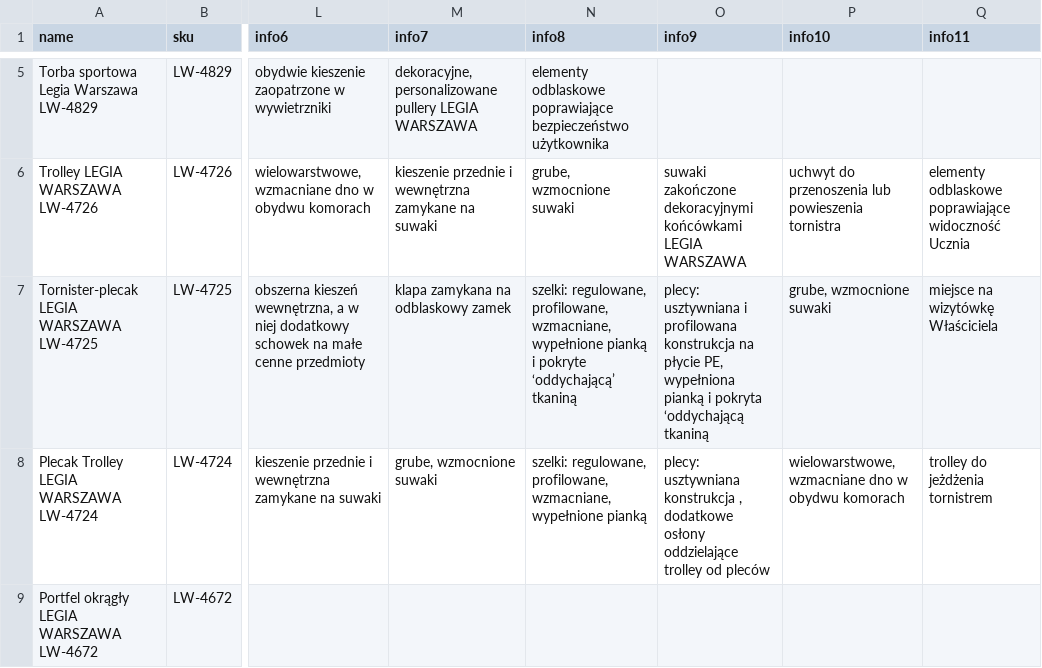
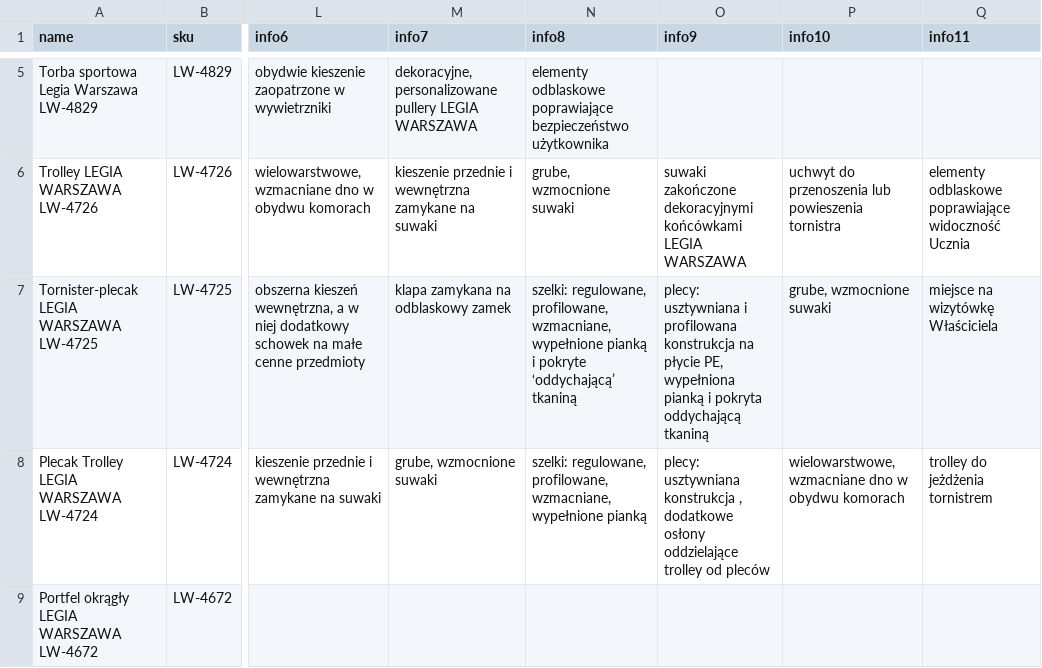
Before and after one commit to B2azil/WebPage-TryBSPOL, a CSV file: brand/brand_Legia-Warszawa.csv, drawn as a sheet; only a part is shown, gaps mark what is left out; the diff names each change by its address in the sheet, - before the commit and + after, or states it on an @@ line.

```diff
--- a/brand/brand_Legia-Warszawa.csv
+++ b/brand/brand_Legia-Warszawa.csv
-O7 (info9): …i pokryta ‘oddychającą tkaniną
+O7 (info9): …i pokryta oddychającą tkaniną
```
Also changed, not shown: brand/brand_Lech-Poznan.csv.
